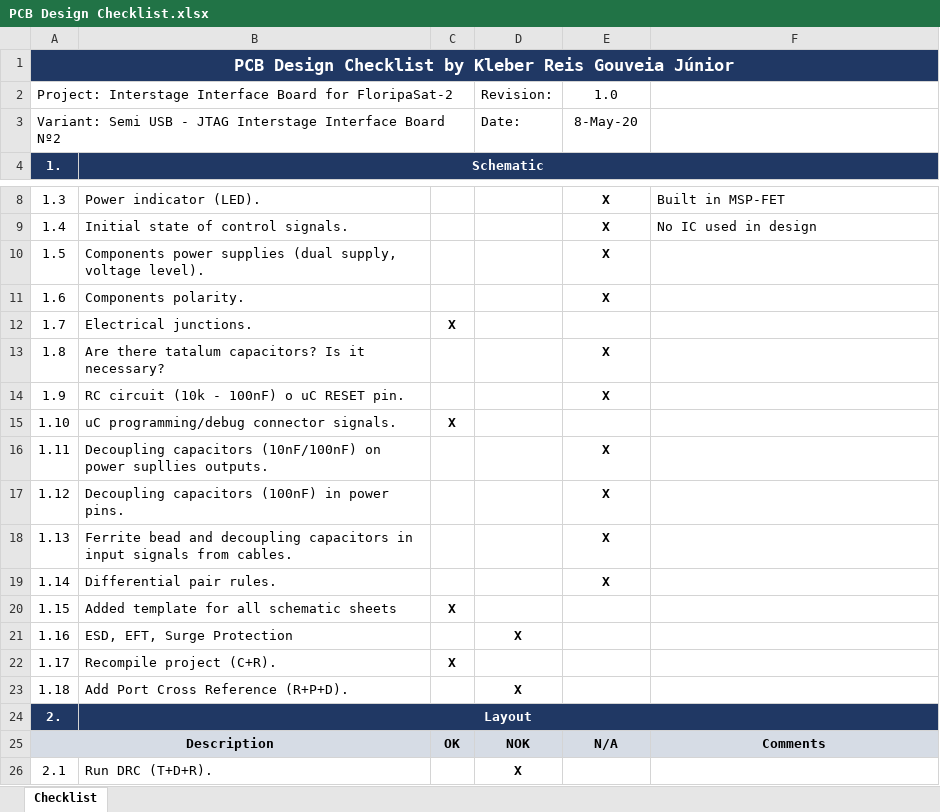
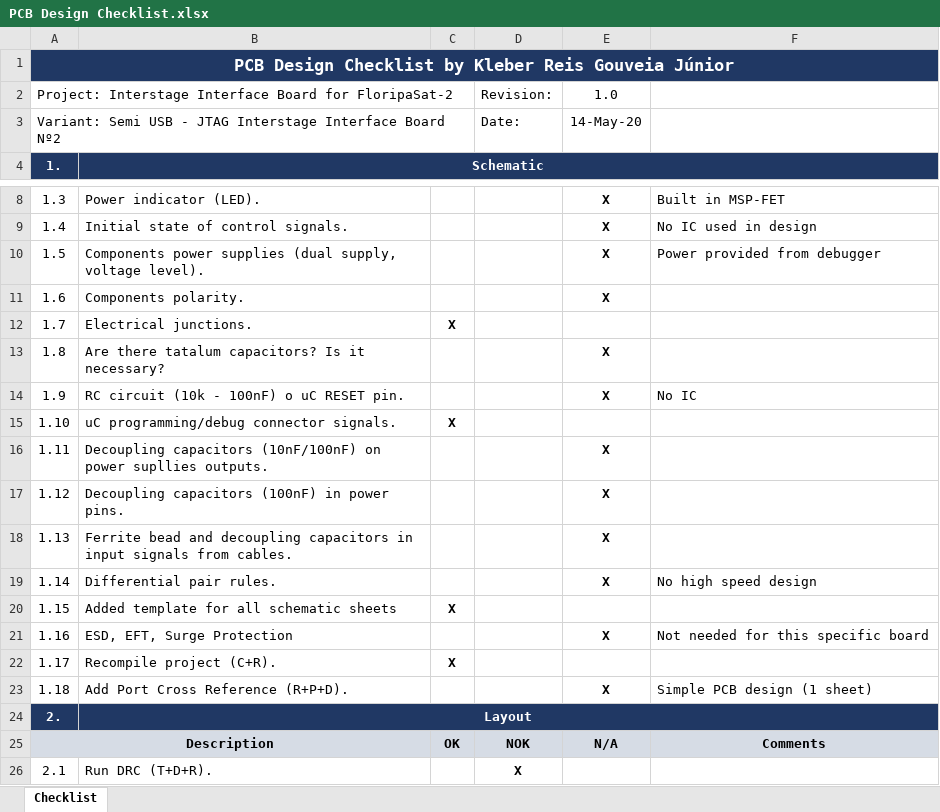
Before and after one commit to spacelab-ufsc/interface-board, an Excel workbook: semi_usb_interface/Source of all boards/2_Interface_JTAG/PCB Design Checklist.xlsx, sheet Checklist, drawn as a sheet; only a part is shown, gaps mark what is left out; values as stored, in another font and other column widths than the file's, no borders; the diff names each change by its address in the sheet, - before the commit and + after, or states it on an @@ line.

Commit message:
Semi USB: checklist: Completed schematic section for PCB Design Checklist for the 2_Interface_JTAG board

```diff
--- a/semi_usb_interface/Source of all boards/2_Interface_JTAG/PCB Design Checklist.xlsx (sheet Checklist)
+++ b/semi_usb_interface/Source of all boards/2_Interface_JTAG/PCB Design Checklist.xlsx (sheet Checklist)
-E3: 8-May-20
+E3: 14-May-20
-F10: (empty)
+F10: Power provided from debugger
-F14: (empty)
+F14: No IC
-F19: (empty)
+F19: No high speed design
-D21: X
+D21: (empty)
-E21: (empty)
+E21: X
-F21: (empty)
+F21: Not needed for this specific board
-D23: X
+D23: (empty)
-E23: (empty)
+E23: X
-F23: (empty)
+F23: Simple PCB design (1 sheet)
```
